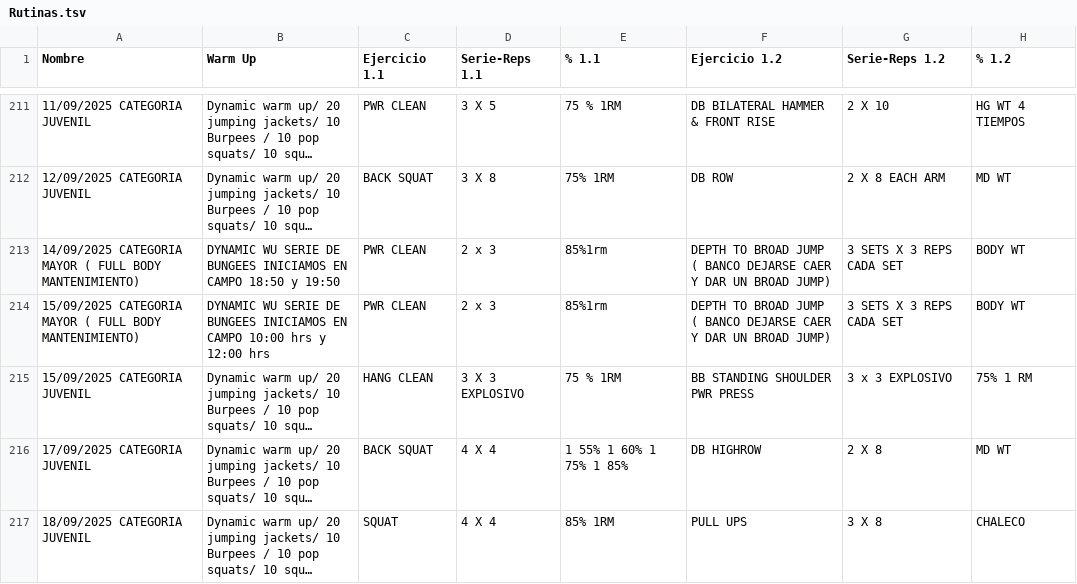
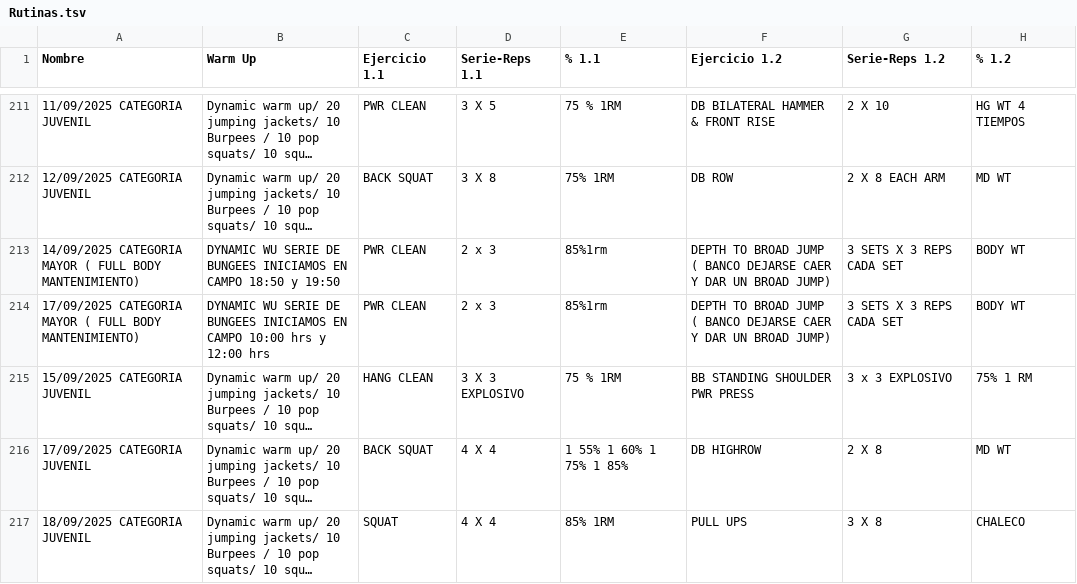
Before and after one commit to zagalseb/APPSVG, a TSV file: Rutinas.tsv, drawn as a sheet; only a part is shown, gaps mark what is left out; long unchanged cells end in …; the diff names each change by its address in the sheet, - before the commit and + after, or states it on an @@ line.

Commit message:
Add files via upload

```diff
--- a/Rutinas.tsv
+++ b/Rutinas.tsv
-A214 (Nombre): 15/09/2025 CATEGORIA MAYOR…
+A214 (Nombre): 17/09/2025 CATEGORIA MAYOR…
```
